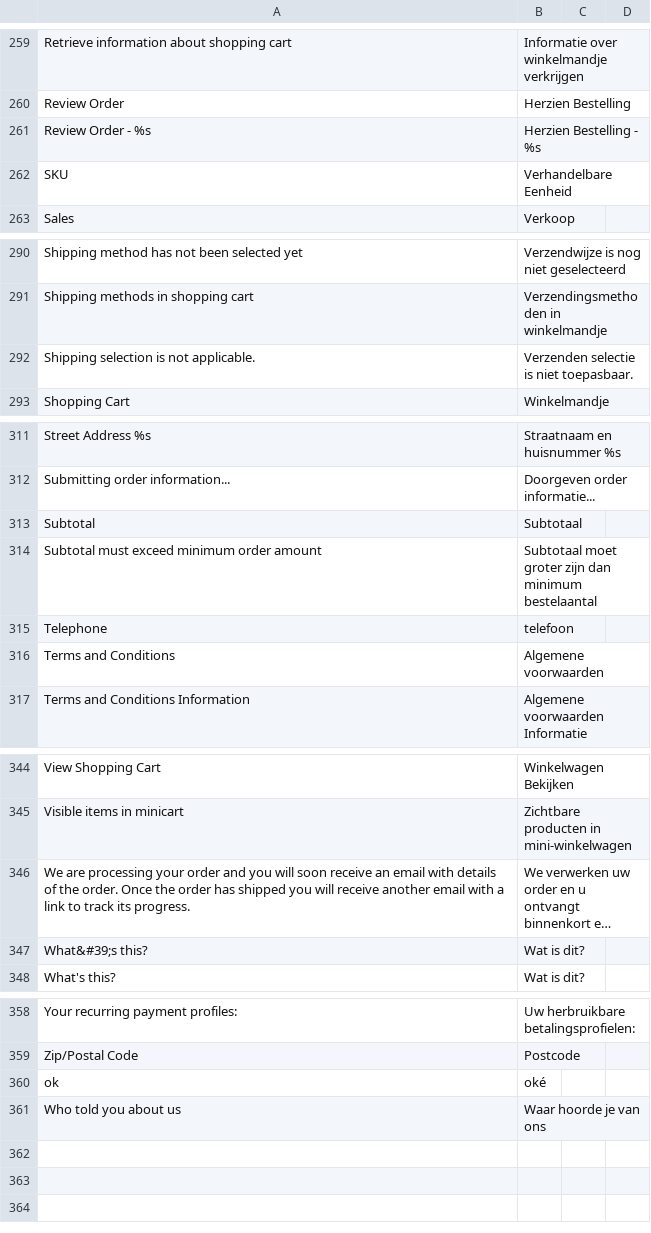
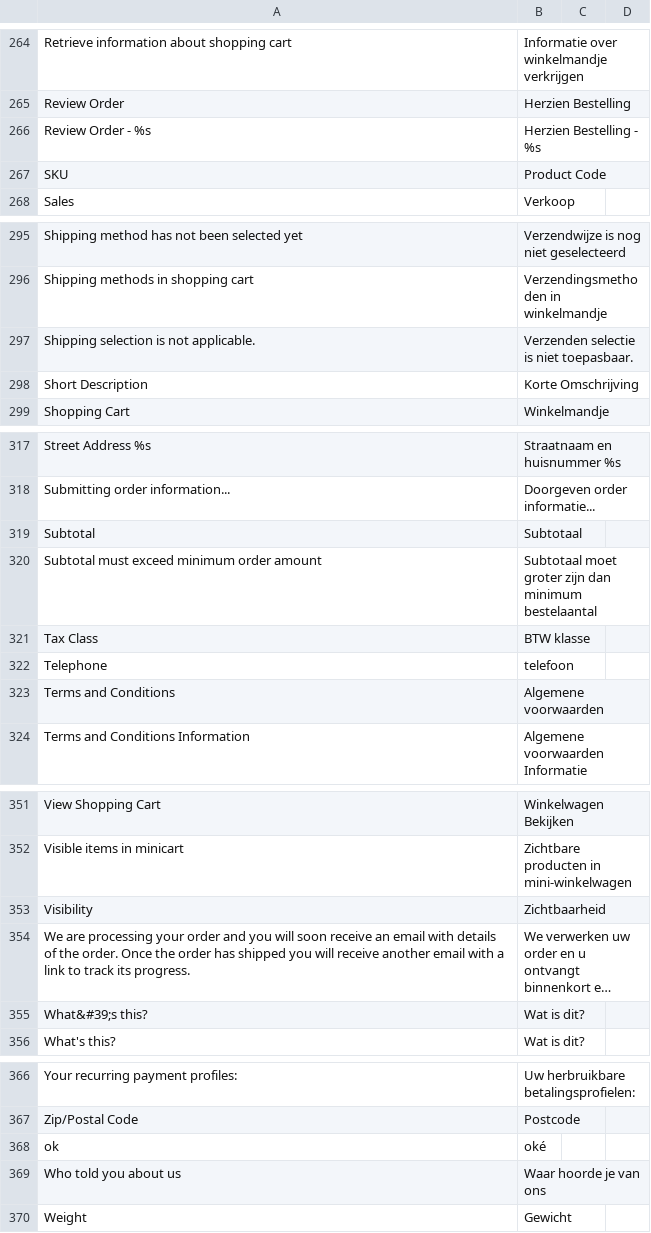
Before and after one commit to Brainworx/Magento, a CSV file: app/locale/nl_NL/Mage_Checkout.csv, drawn as a sheet; only a part is shown, gaps mark what is left out; long unchanged cells end in …; addresses are those after the commit; the diff covers the shown part only; the diff names each change by its address in the sheet, - before the commit and + after, or states it on an @@ line.

```diff
--- a/app/locale/nl_NL/Mage_Checkout.csv
+++ b/app/locale/nl_NL/Mage_Checkout.csv
-B267: Verhandelbare Eenheid
+B267: Product Code
+row 298: Short Description | Korte Omschrijving
+row 321: Tax Class | BTW klasse
+row 353: Visibility | Zichtbaarheid
+row 370: Weight | Gewicht
```
Also changed, not shown: 5 added rows and 3 edited cells elsewhere in this file, app/locale/nl_NL/Mage_Sales.csv, 42 other files.
